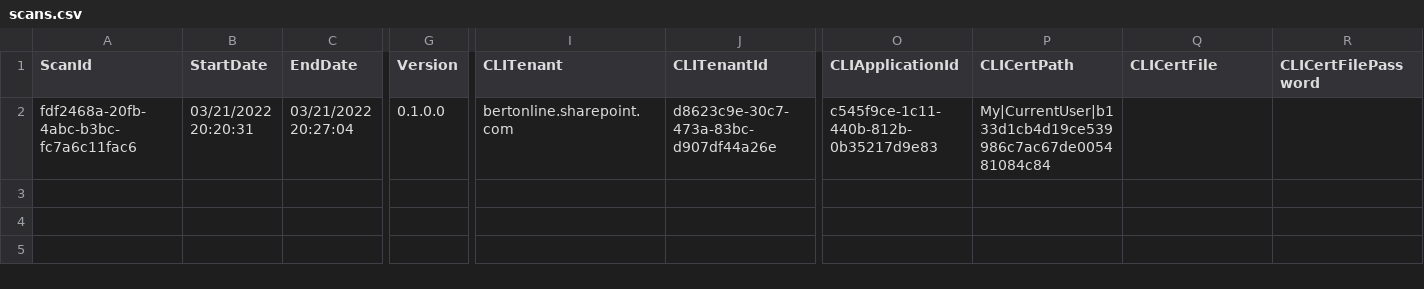
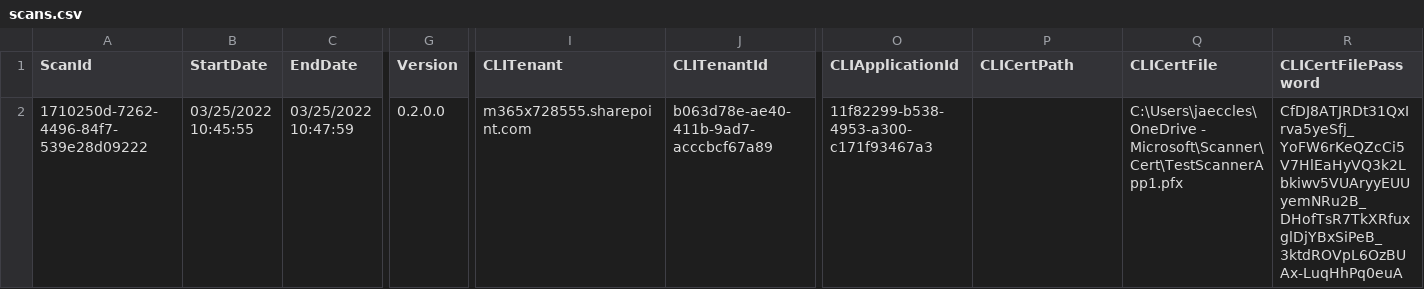
Before and after one commit to pnp/pnpassessment, a CSV file: src/PnP.Scanning/Reports/Syntex/scans.csv, drawn as a sheet; only a part is shown, gaps mark what is left out; the diff names each change by its address in the sheet, - before the commit and + after, or states it on an @@ line.

```diff
--- a/src/PnP.Scanning/Reports/Syntex/scans.csv
+++ b/src/PnP.Scanning/Reports/Syntex/scans.csv
-A2 (ScanId): fdf2468a-20fb-4abc-b3bc-fc7a6c11fac6
+A2 (ScanId): 1710250d-7262-4496-84f7-539e28d09222
-B2 (StartDate): 03/21/2022 20:20:31
+B2 (StartDate): 03/25/2022 10:45:55
-C2 (EndDate): 03/21/2022 20:27:04
+C2 (EndDate): 03/25/2022 10:47:59
-G2 (Version): 0.1.0.0
+G2 (Version): 0.2.0.0
-I2 (CLITenant): bertonline.sharepoint.com
+I2 (CLITenant): m365x728555.sharepoint.com
-J2 (CLITenantId): d8623c9e-30c7-473a-83bc-d907df44a26e
+J2 (CLITenantId): b063d78e-ae40-411b-9ad7-acccbcf67a89
-O2 (CLIApplicationId): c545f9ce-1c11-440b-812b-0b35217d9e83
+O2 (CLIApplicationId): 11f82299-b538-4953-a300-c171f93467a3
-P2 (CLICertPath): My|CurrentUser|b133d1cb4d19ce539986c7ac67de005481084c84
+P2 (CLICertPath): (empty)
-Q2 (CLICertFile): (empty)
+Q2 (CLICertFile): C:\Users\jaeccles\OneDrive - Microsoft\Scanner\Cert\TestScannerApp1.pfx
-R2 (CLICertFilePassword): (empty)
+R2 (CLICertFilePassword): CfDJ8ATJRDt31QxIrva5yeSfj_YoFW6rKeQZcCi5V7HlEaHyVQ3k2Lbkiwv5VUAryyEUUyemNRu2B_DHofTsR7TkXRfuxglDjYBxSiPeB_3ktdROVpL6OzBUAx-LuqHhPq0euA
```
Also changed, not shown: src/PnP.Scanning/Reports/Syntex/history.csv, src/PnP.Scanning/Reports/Syntex/syntexcontenttypeoverview.csv, 12 other files.
